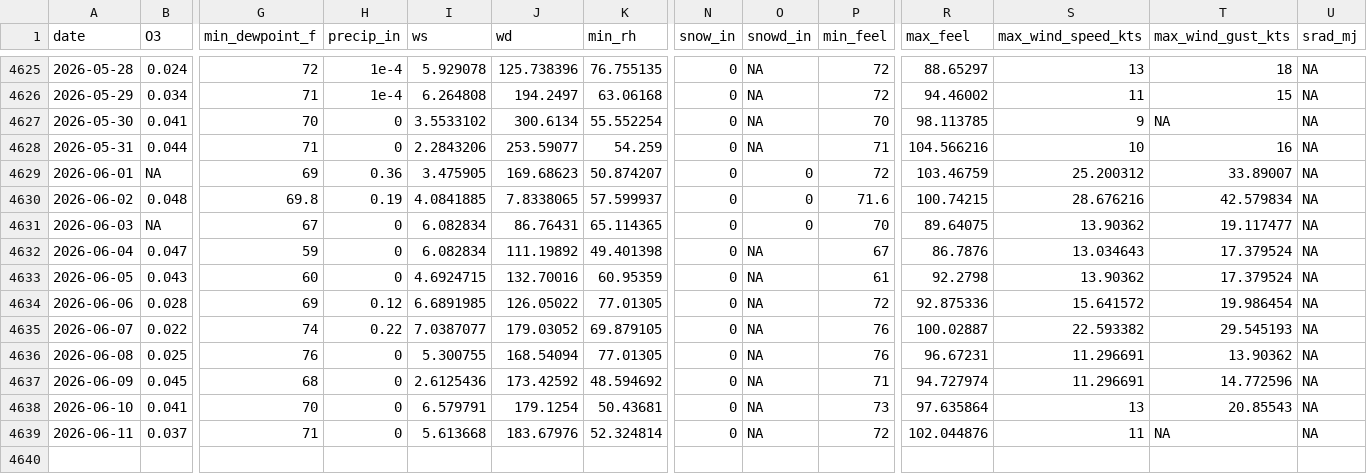
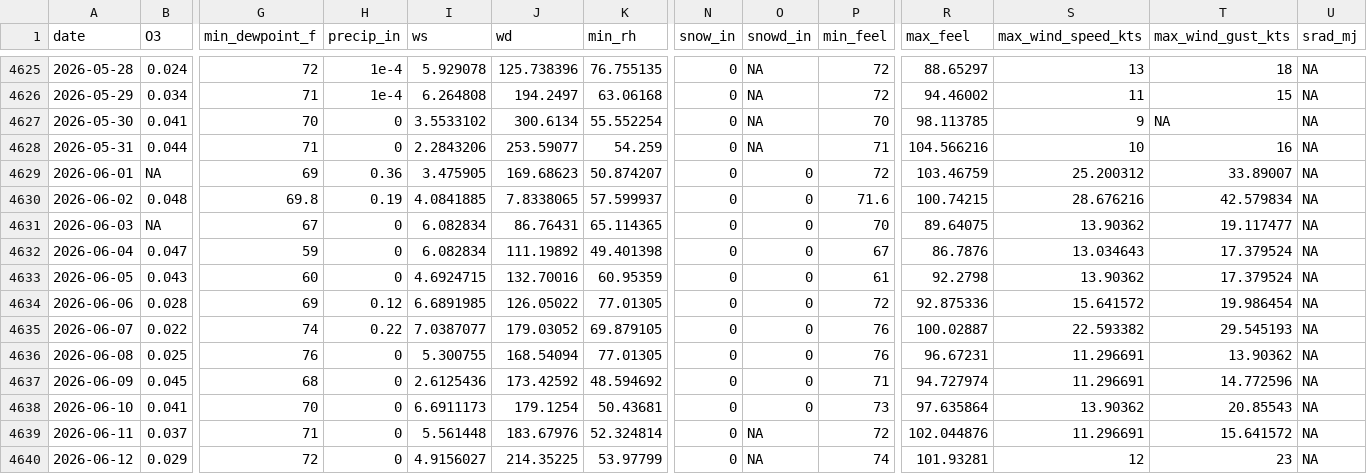
Before and after one commit to Cuevman81/ms-ozone-forecast, a CSV file: r-pipeline/aq_MetDaily_Jackson_NCORE.csv, drawn as a sheet; only a part is shown, gaps mark what is left out; rows hold the shown columns only; the diff names each change by its address in the sheet, - before the commit and + after, or states it on an @@ line.

```diff
--- a/r-pipeline/aq_MetDaily_Jackson_NCORE.csv
+++ b/r-pipeline/aq_MetDaily_Jackson_NCORE.csv
-O4632:O4638 (snowd_in): NA
+O4632:O4638 (snowd_in): 0
-I4638 (ws): 6.579791
+I4638 (ws): 6.6911173
-S4638 (max_wind_speed_kts): 13
+S4638 (max_wind_speed_kts): 13.90362
-I4639 (ws): 5.613668
+I4639 (ws): 5.561448
-S4639 (max_wind_speed_kts): 11
+S4639 (max_wind_speed_kts): 11.296691
-T4639 (max_wind_gust_kts): NA
+T4639 (max_wind_gust_kts): 15.641572
+row 4640: 2026-06-12 | 0.029 | 72 | 0 | 4.9156027 | 214.35225 | 53.97799 | 0 | NA | 74 | 101.93281 | 12 | 23 | NA
```
Also changed, not shown: r-pipeline/aq_MetDaily_Gulfport.csv, r-pipeline/aq_MetDaily_Hinds_CC.csv, 39 other files.
